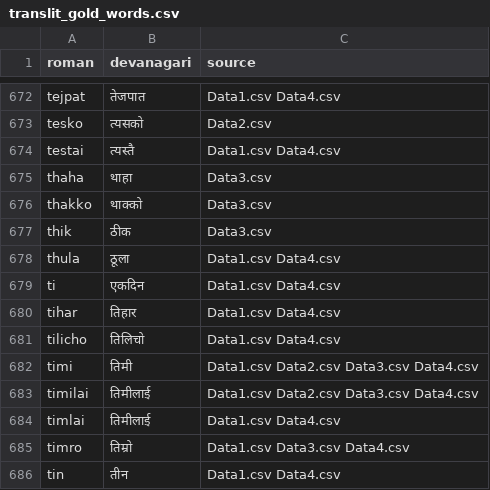
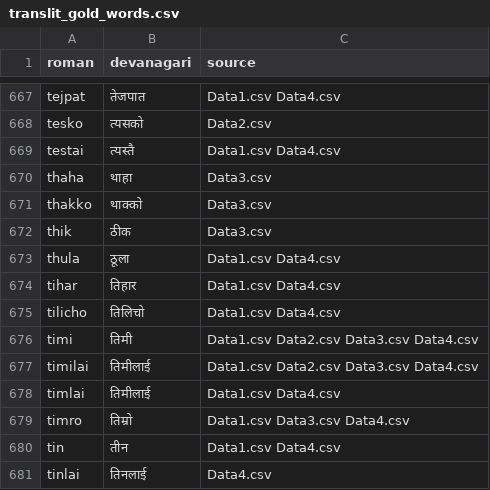
Before and after one commit to DontHash/NepaliMusicRecommendation, a CSV file: eval/translit_gold_words.csv, drawn as a sheet; only a part is shown, gaps mark what is left out; the shorter side is filled out with more unchanged rows; the diff covers the shown part only.

```diff
--- a/eval/translit_gold_words.csv
+++ b/eval/translit_gold_words.csv
@@ -678,3 +673,2 @@ thik,ठीक,Data3.csv
 thula,ठूला,Data1.csv Data4.csv
-ti,एकदिन,Data1.csv Data4.csv
 tihar,तिहार,Data1.csv Data4.csv
```
Also changed, not shown: 5 removed rows elsewhere in this file, eval/translit_review.csv, 15 other files.
